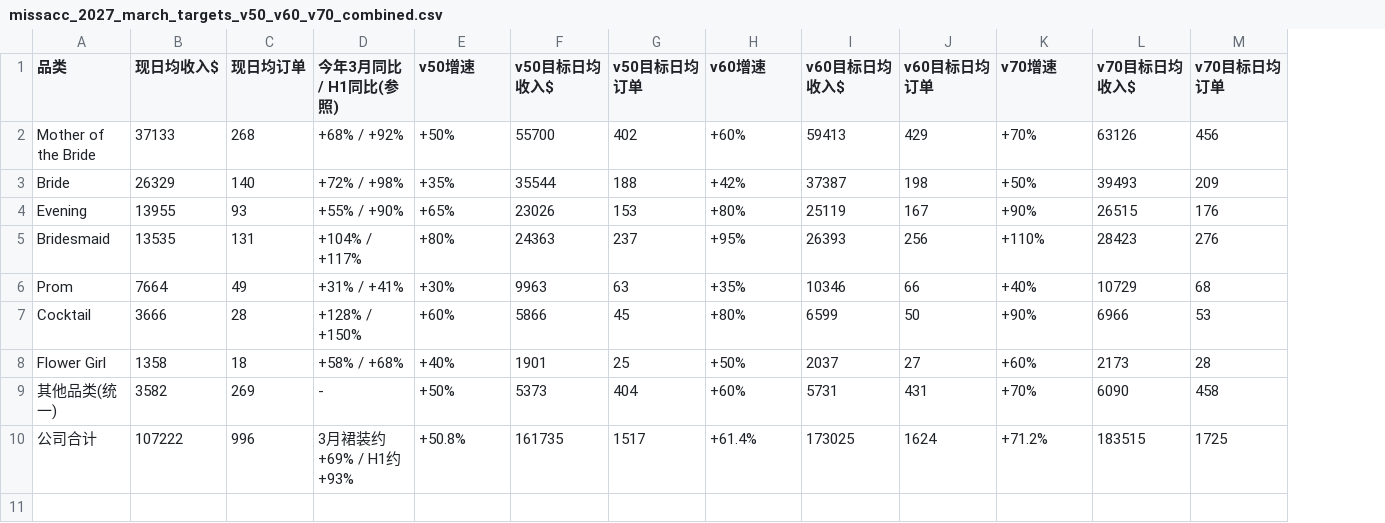
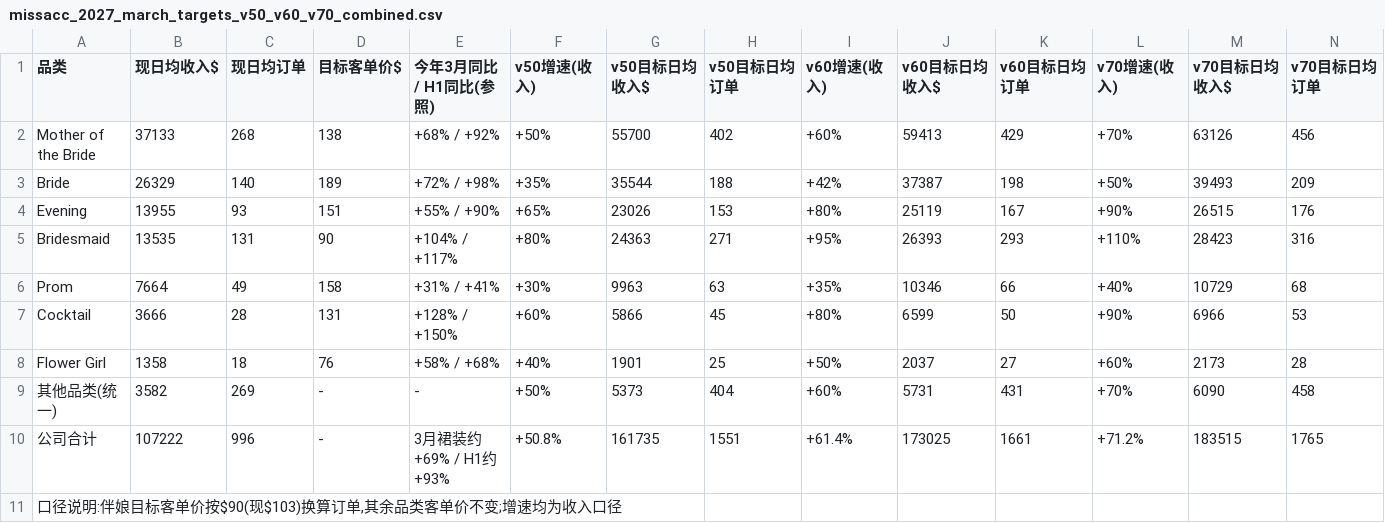
Before and after one commit to devlee/ma, a CSV file: missacc_2027_growth_analysis/missacc_2027_march_targets_v50_v60_v70_combined.csv, drawn as a sheet; addresses are those after the commit; the diff names each change by its address in the sheet, - before the commit and + after, or states it on an @@ line.

```diff
--- a/missacc_2027_growth_analysis/missacc_2027_march_targets_v50_v60_v70_combined.csv
+++ b/missacc_2027_growth_analysis/missacc_2027_march_targets_v50_v60_v70_combined.csv
+column D (目标客单价$), rows 2-10: 138 | 189 | 151 | 90 | 158 | 131 | 76 | - | -
-F1: v50增速
+F1: v50增速(收入)
-I1: v60增速
+I1: v60增速(收入)
-L1: v70增速
+L1: v70增速(收入)
-H5 (v50目标日均订单): 237
+H5 (v50目标日均订单): 271
-K5 (v60目标日均订单): 256
+K5 (v60目标日均订单): 293
-N5 (v70目标日均订单): 276
+N5 (v70目标日均订单): 316
-H10 (v50目标日均订单): 1517
+H10 (v50目标日均订单): 1551
-K10 (v60目标日均订单): 1624
+K10 (v60目标日均订单): 1661
-N10 (v70目标日均订单): 1725
+N10 (v70目标日均订单): 1765
+row 11: 口径说明:伴娘目标客单价按$90(现$103)换算订单,其余品类客单价不变;增速均为收入口径
```
